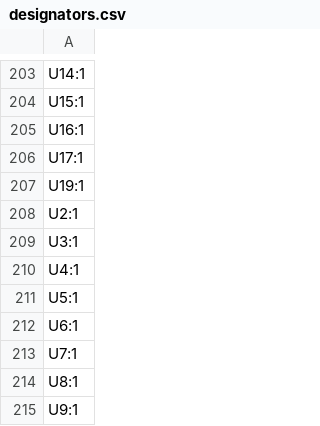
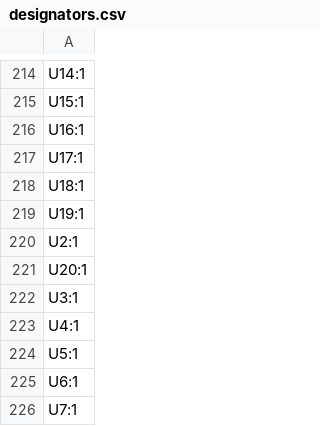
Before and after one commit to mszkowalik/CE_Dongle_v3_schematic, a CSV file: src/production/designators.csv, drawn as a sheet; only a part is shown, gaps mark what is left out; the shorter side is filled out with more unchanged rows; the diff covers the shown part only.

```diff
--- a/src/production/designators.csv
+++ b/src/production/designators.csv
@@ -206,4 +217,6 @@ U16:1
 U17:1
+U18:1
 U19:1
 U2:1
+U20:1
 U3:1
```
Also changed, not shown: 11 added rows elsewhere in this file, src/production/bom.csv, src/production/positions.csv, 11 other files.
